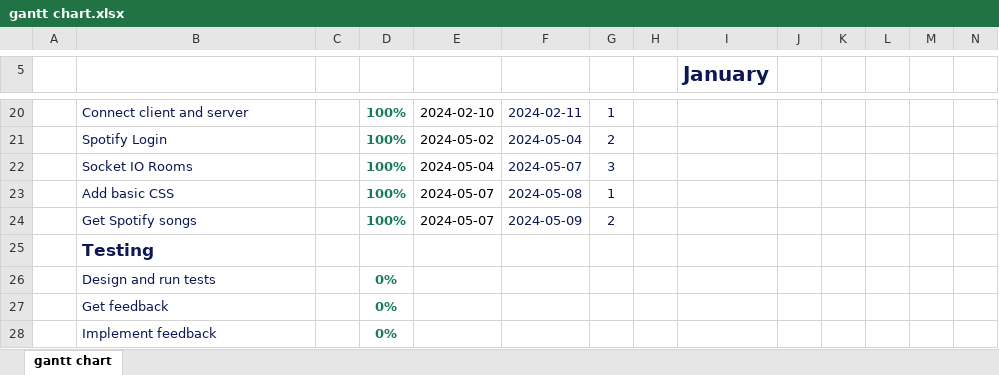
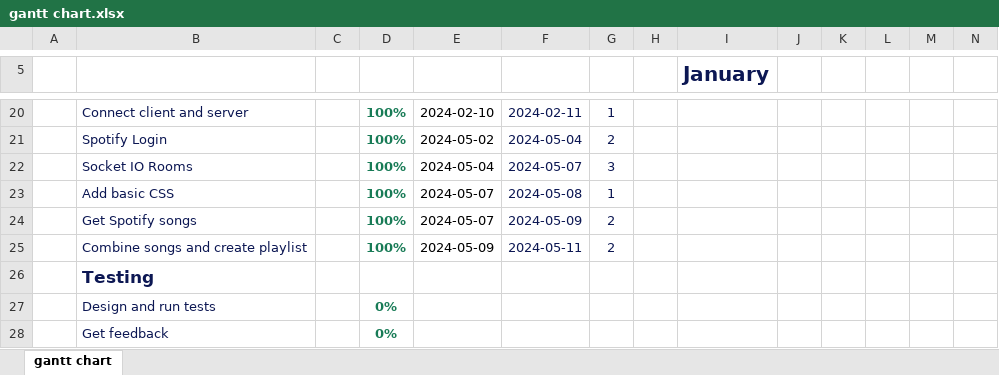
Before and after one commit to booth-w/spotify-combine-liked-songs, an Excel workbook: gantt chart.xlsx, sheet gantt chart, drawn as a sheet; only a part is shown, gaps mark what is left out; the shorter side is filled out with more unchanged rows; values as stored, in another font and other column widths than the file's, no borders; conditional formats and table styles not drawn; rows hold the shown columns only; the diff names each change by its address in the sheet, - before the commit and + after, or states it on an @@ line.

Commit message:
Merge and create playlist

```diff
--- a/gantt chart.xlsx (sheet gantt chart)
+++ b/gantt chart.xlsx (sheet gantt chart)
+row 25:  | Combine songs and create playlist |  | 100% | 2024-05-09 | 2024-05-11 | 2
```
Also changed, not shown: 7 other files.
